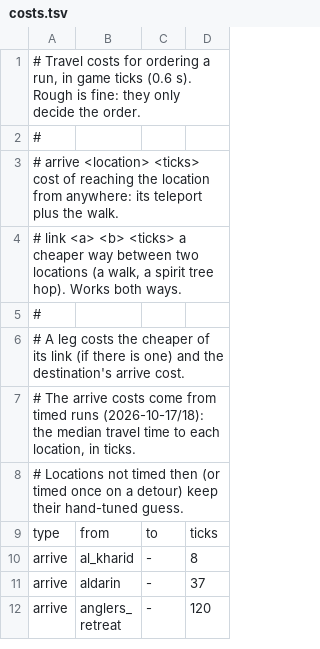
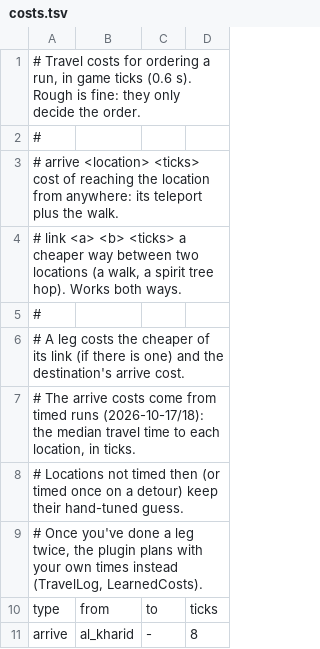
Before and after one commit to layne-burns/farming-runs, a TSV file: src/main/resources/com/layneburns/farmingruns/costs.tsv, drawn as a sheet; only a part is shown; the shorter side is filled out with more unchanged rows.

```diff
--- a/src/main/resources/com/layneburns/farmingruns/costs.tsv
+++ b/src/main/resources/com/layneburns/farmingruns/costs.tsv
@@ -8,2 +8,3 @@
 # Locations not timed then (or timed once on a detour) keep their hand-tuned guess.
+# Once you've done a leg twice, the plugin plans with your own times instead (TravelLog, LearnedCosts).
 type	from	to	ticks
```
Also changed, not shown: 11 other files.
